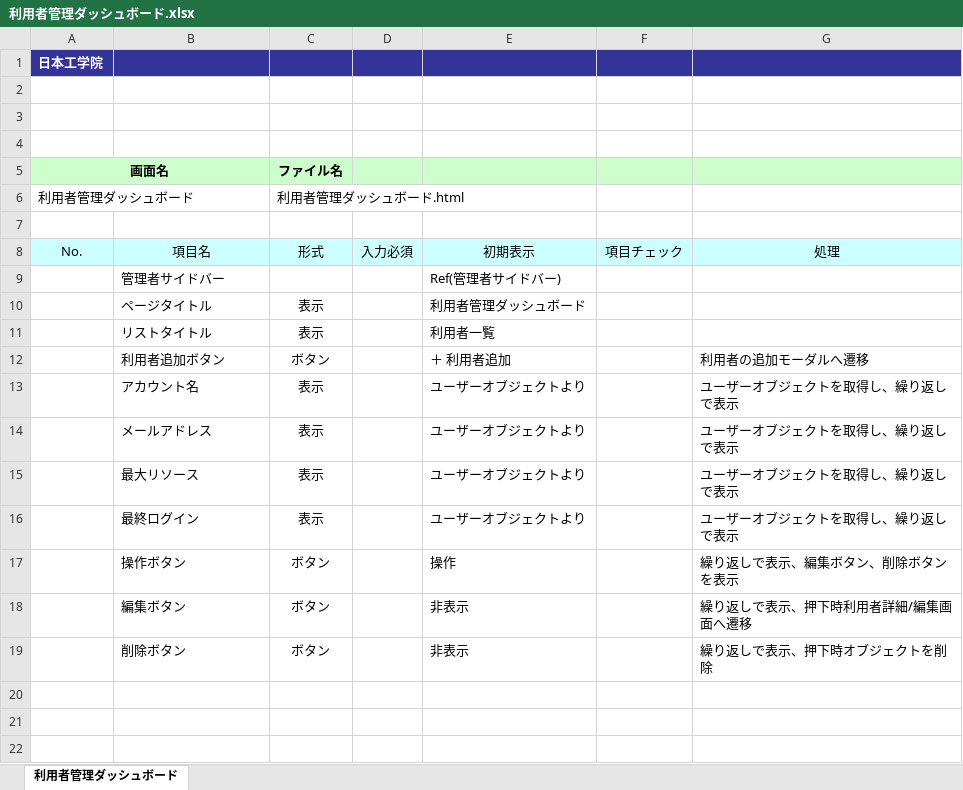
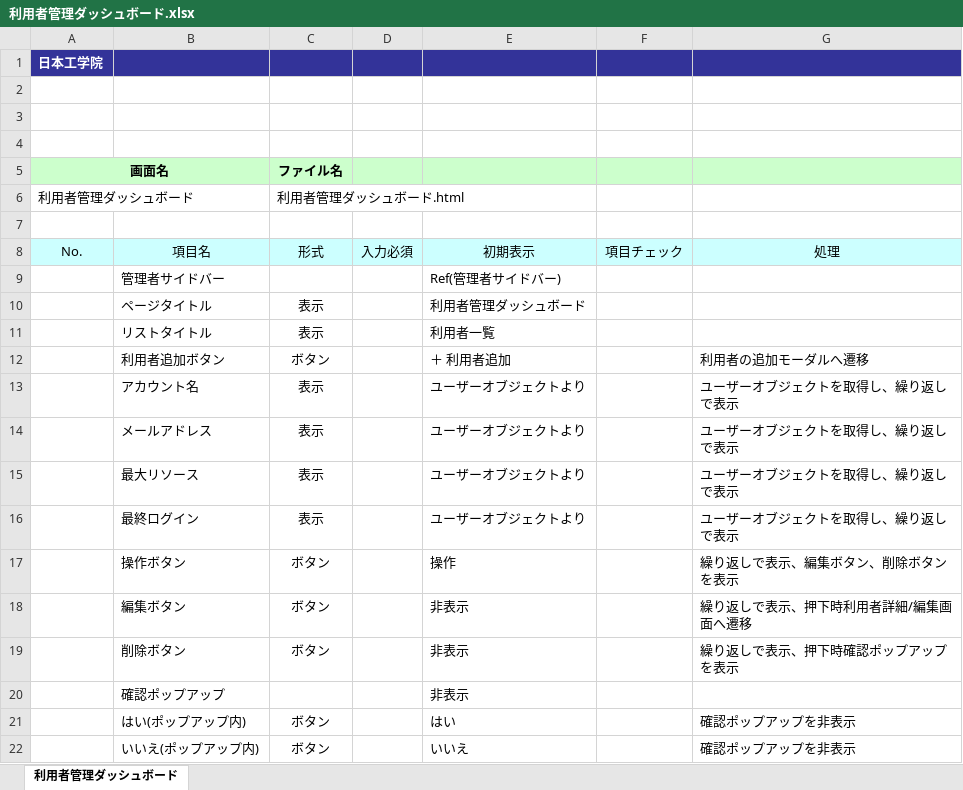
Before and after one commit to okkass/Kamata-Cloud-Infrastructure, an Excel workbook: docs/画面項目定義書/利用者管理ダッシュボード.xlsx, sheet 利用者管理ダッシュボード, drawn as a sheet; values as stored, in another font and other column widths than the file's, no borders; charts and pictures not drawn; the diff names each change by its address in the sheet, - before the commit and + after, or states it on an @@ line.

```diff
--- a/docs/画面項目定義書/利用者管理ダッシュボード.xlsx (sheet 利用者管理ダッシュボード)
+++ b/docs/画面項目定義書/利用者管理ダッシュボード.xlsx (sheet 利用者管理ダッシュボード)
-G19: 繰り返しで表示、押下時オブジェクトを削除
+G19: 繰り返しで表示、押下時確認ポップアップを表示
+row 20:  | 確認ポップアップ |  |  | 非表示
+row 21:  | はい(ポップアップ内) | ボタン |  | はい |  | 確認ポップアップを非表示
+row 22:  | いいえ(ポップアップ内) | ボタン |  | いいえ |  | 確認ポップアップを非表示
```
Also changed, not shown: docs/画面項目定義書/仮想マシンダッシュボード.xlsx, 2 other files.
